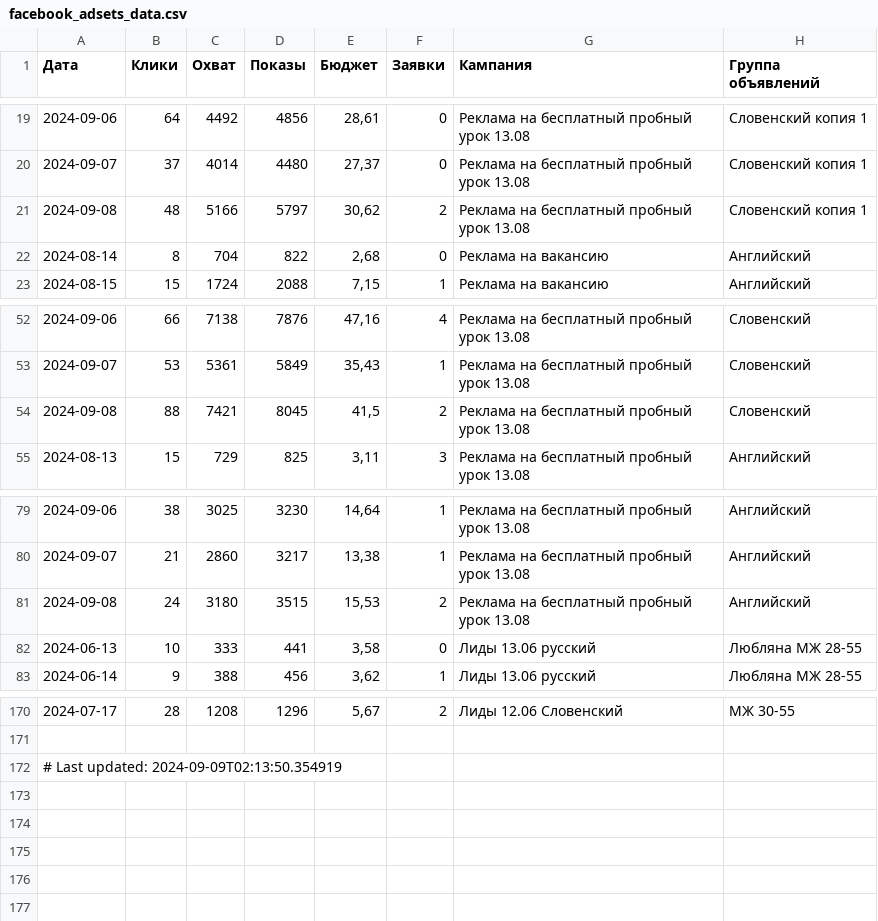
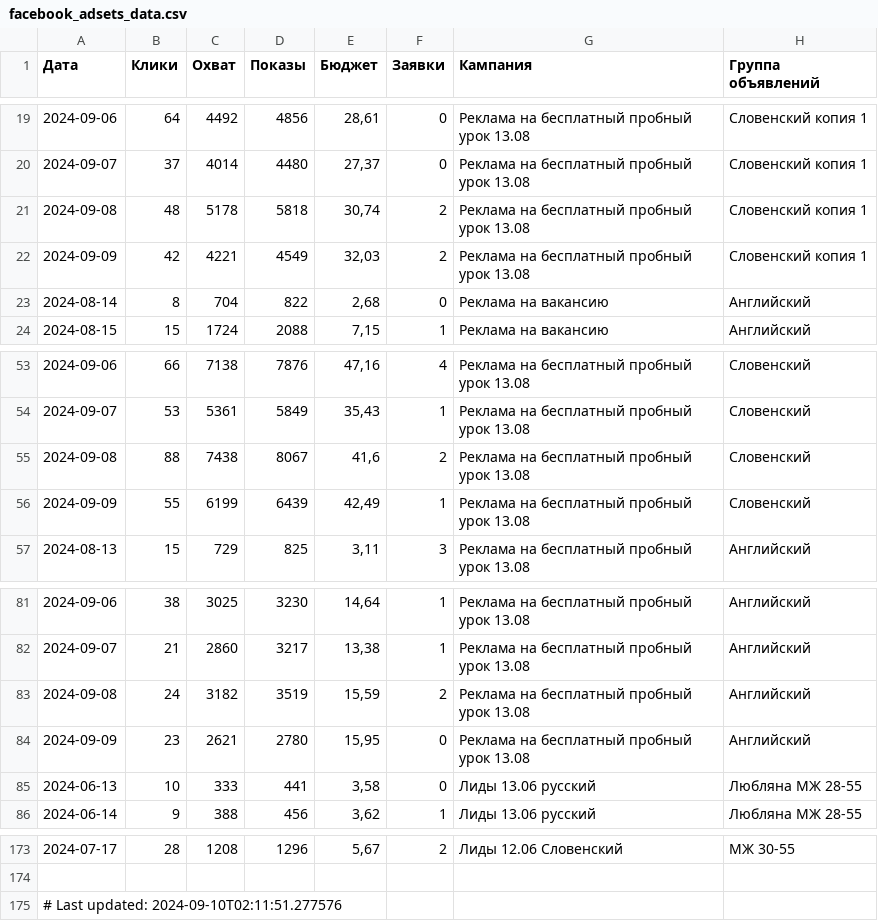
Before and after one commit to user1177-ux/KO_target_meta_data, a CSV file: facebook_adsets_data.csv, drawn as a sheet; only a part is shown, gaps mark what is left out.

```diff
--- a/facebook_adsets_data.csv
+++ b/facebook_adsets_data.csv
@@ -20,3 +20,4 @@
 2024-09-07,37,4014,4480,"27,37",0,Реклама на бесплатный пробный урок 13.08,Словенский копия 1
-2024-09-08,48,5166,5797,"30,62",2,Реклама на бесплатный пробный урок 13.08,Словенский копия 1
+2024-09-08,48,5178,5818,"30,74",2,Реклама на бесплатный пробный урок 13.08,Словенский копия 1
+2024-09-09,42,4221,4549,"32,03",2,Реклама на бесплатный пробный урок 13.08,Словенский копия 1
 2024-08-14,8,704,822,"2,68",0,Реклама на вакансию,Английский
@@ -53,3 +54,4 @@
 2024-09-07,53,5361,5849,"35,43",1,Реклама на бесплатный пробный урок 13.08,Словенский
-2024-09-08,88,7421,8045,"41,5",2,Реклама на бесплатный пробный урок 13.08,Словенский
+2024-09-08,88,7438,8067,"41,6",2,Реклама на бесплатный пробный урок 13.08,Словенский
+2024-09-09,55,6199,6439,"42,49",1,Реклама на бесплатный пробный урок 13.08,Словенский
 2024-08-13,15,729,825,"3,11",3,Реклама на бесплатный пробный урок 13.08,Английский
@@ -80,3 +82,4 @@
 2024-09-07,21,2860,3217,"13,38",1,Реклама на бесплатный пробный урок 13.08,Английский
-2024-09-08,24,3180,3515,"15,53",2,Реклама на бесплатный пробный урок 13.08,Английский
+2024-09-08,24,3182,3519,"15,59",2,Реклама на бесплатный пробный урок 13.08,Английский
+2024-09-09,23,2621,2780,"15,95",0,Реклама на бесплатный пробный урок 13.08,Английский
 2024-06-13,10,333,441,"3,58",0,Лиды 13.06 русский,Любляна МЖ 28-55
@@ -171,2 +174,2 @@
 
-# Last updated: 2024-09-09T02:13:50.354919
+# Last updated: 2024-09-10T02:11:51.277576
```
Also changed, not shown: facebook_ads_data_leads_1_year.csv, facebook_ads_data_leads_7_days.csv.
